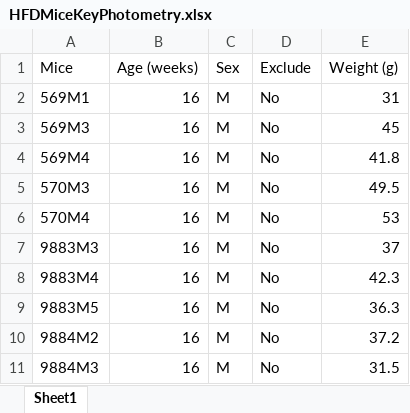
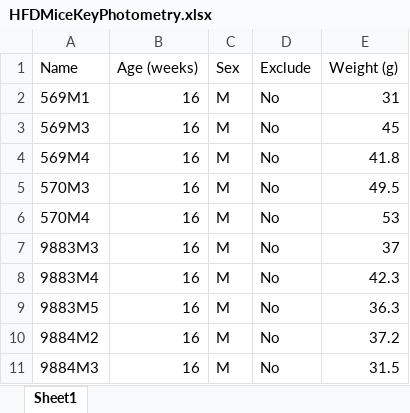
Before and after one commit to FlorianSchoukroun/Schoukroun-2026-Human-Mice, an Excel workbook: HFDMiceKeyPhotometry.xlsx, sheet Sheet1, drawn as a sheet; values as stored, in another font and other column widths than the file's, no borders; the diff names each change by its address in the sheet, - before the commit and + after, or states it on an @@ line.

Commit message:
add

```diff
--- a/HFDMiceKeyPhotometry.xlsx (sheet Sheet1)
+++ b/HFDMiceKeyPhotometry.xlsx (sheet Sheet1)
-A1: Mice
+A1: Name
```
